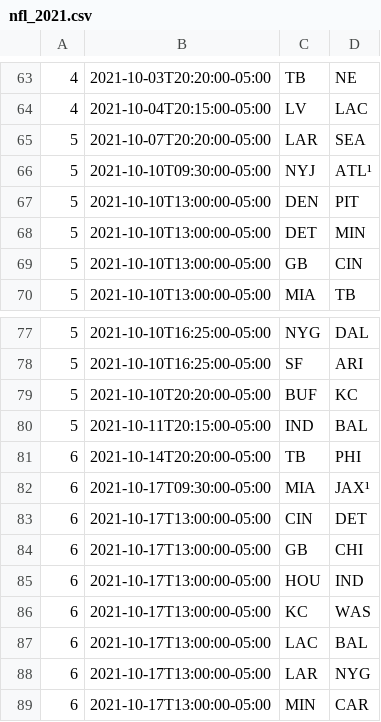
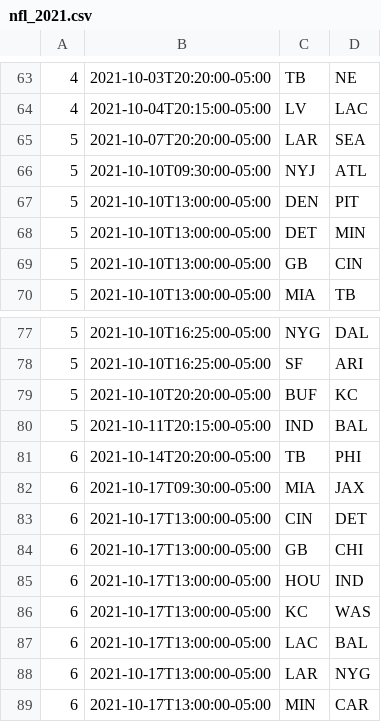
Before and after one commit to StephenBarlow/metagame, a CSV file: seed_data/nfl_2021.csv, drawn as a sheet; only a part is shown, gaps mark what is left out.

Commit message:
Add season to fantasy leagues and fix bug in 2021 season data

```diff
--- a/seed_data/nfl_2021.csv
+++ b/seed_data/nfl_2021.csv
@@ -65,3 +65,3 @@
 5,2021-10-07T20:20:00-05:00,LAR,SEA
-5,2021-10-10T09:30:00-05:00,NYJ,ATL¹
+5,2021-10-10T09:30:00-05:00,NYJ,ATL
 5,2021-10-10T13:00:00-05:00,DEN,PIT
@@ -81,3 +81,3 @@
 6,2021-10-14T20:20:00-05:00,TB,PHI
-6,2021-10-17T09:30:00-05:00,MIA,JAX¹
+6,2021-10-17T09:30:00-05:00,MIA,JAX
 6,2021-10-17T13:00:00-05:00,CIN,DET
```
Also changed, not shown: 3 other files.
